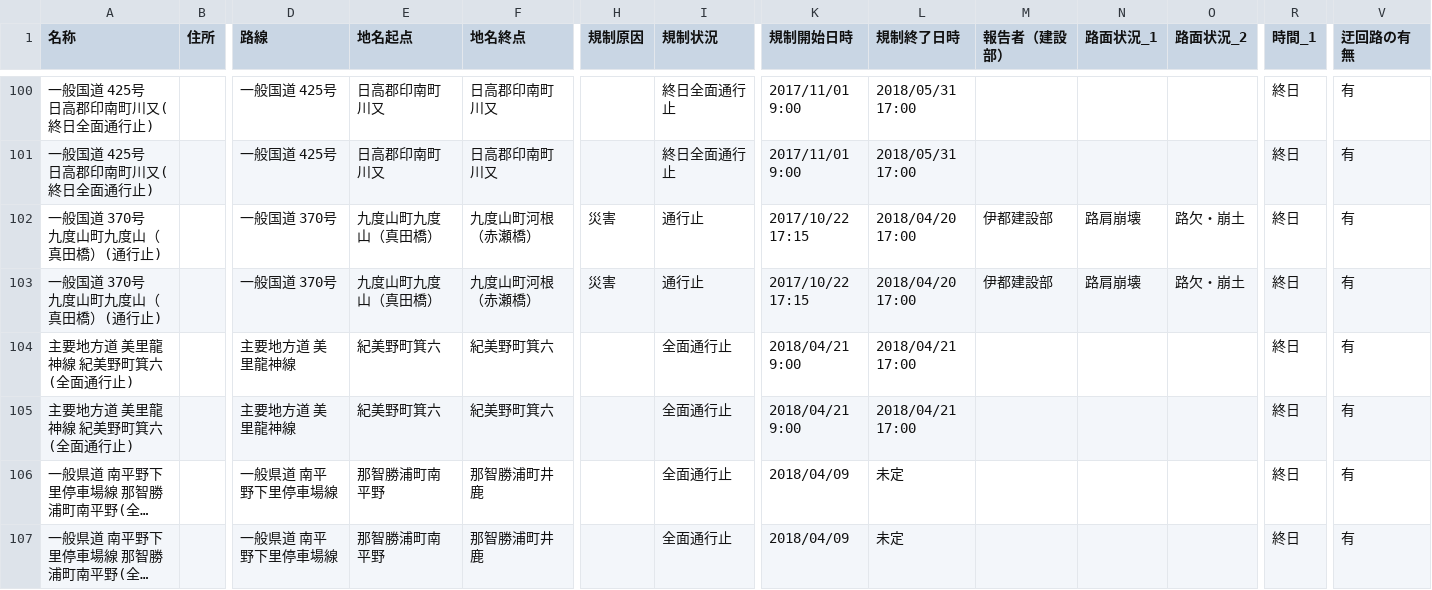
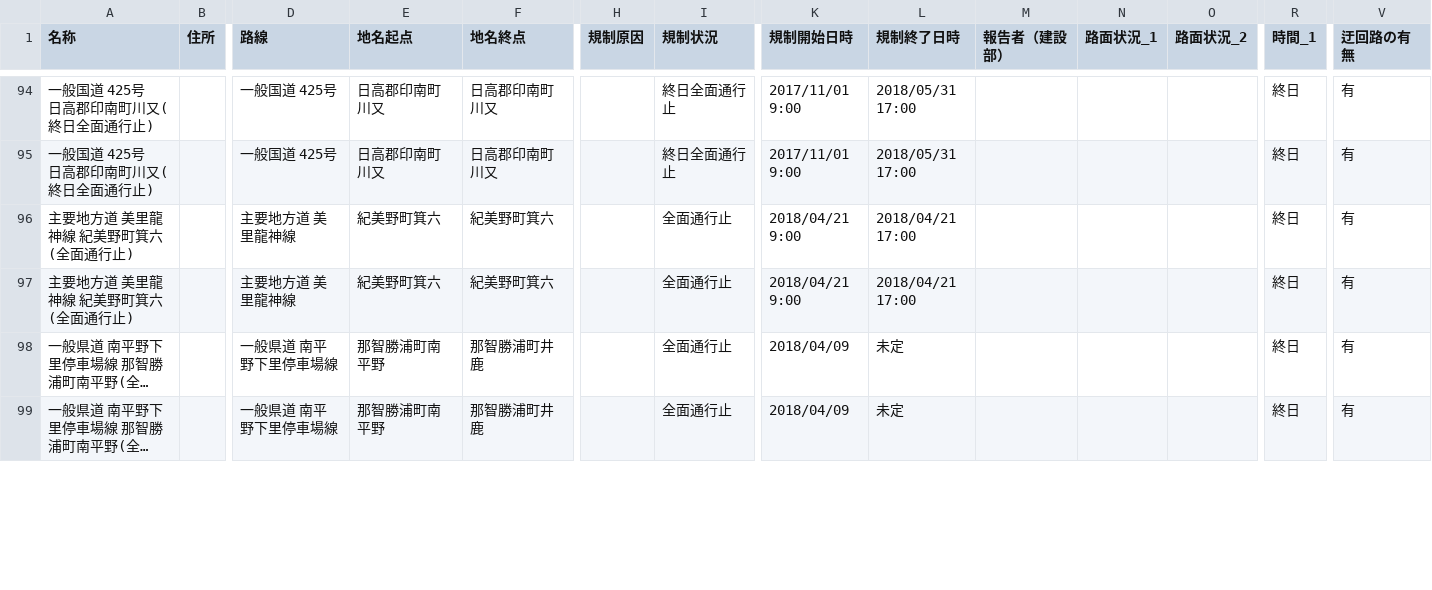
Before and after one commit to wakayama-pref-org/Road-regulation-information, a CSV file: CSV/Road-regulation-information.csv, drawn as a sheet; only a part is shown, gaps mark what is left out; long unchanged cells end in …; removed rows and columns are numbered as before the commit, all else as after; rows hold the shown columns only; the diff covers the shown part only; the diff names each change by its address in the sheet, - before the commit and + after, or states it on an @@ line.

```diff
--- a/CSV/Road-regulation-information.csv
+++ b/CSV/Road-regulation-information.csv
-row 102: 一般国道 370号 九度山町九度山（真田橋）(通行止) |  | 一般国道 370号 | 九度山町九度山（真田橋） | 九度山町河根（赤瀬橋） | 災害 | 通行止 | 2017/10/22 17:15 | 2018/04/20 17:00 | 伊都建設部 | 路肩崩壊 | 路欠・崩土 | 終日 | 有
-row 103: 一般国道 370号 九度山町九度山（真田橋）(通行止) |  | 一般国道 370号 | 九度山町九度山（真田橋） | 九度山町河根（赤瀬橋） | 災害 | 通行止 | 2017/10/22 17:15 | 2018/04/20 17:00 | 伊都建設部 | 路肩崩壊 | 路欠・崩土 | 終日 | 有
```
Also changed, not shown: 2 added rows and 6 removed rows elsewhere in this file, 3 other files.
